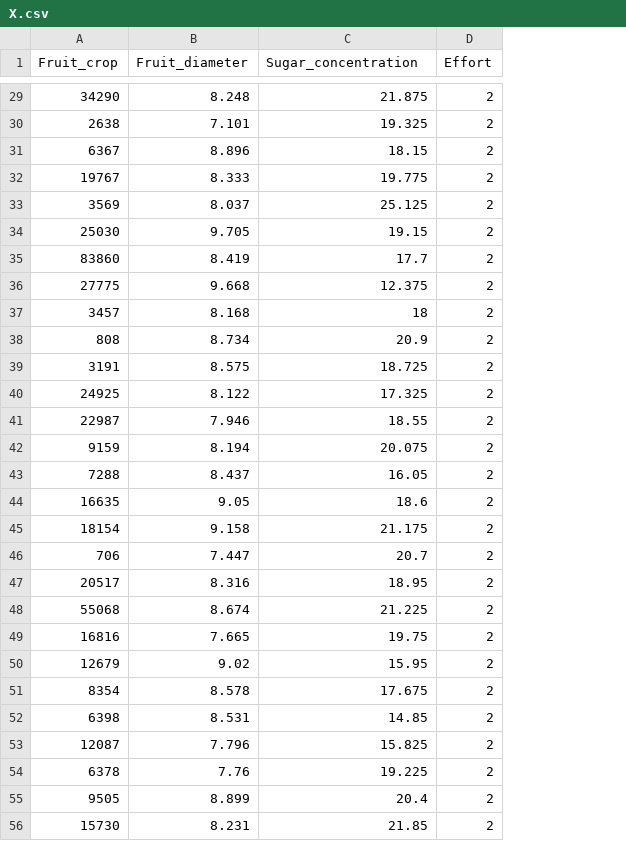
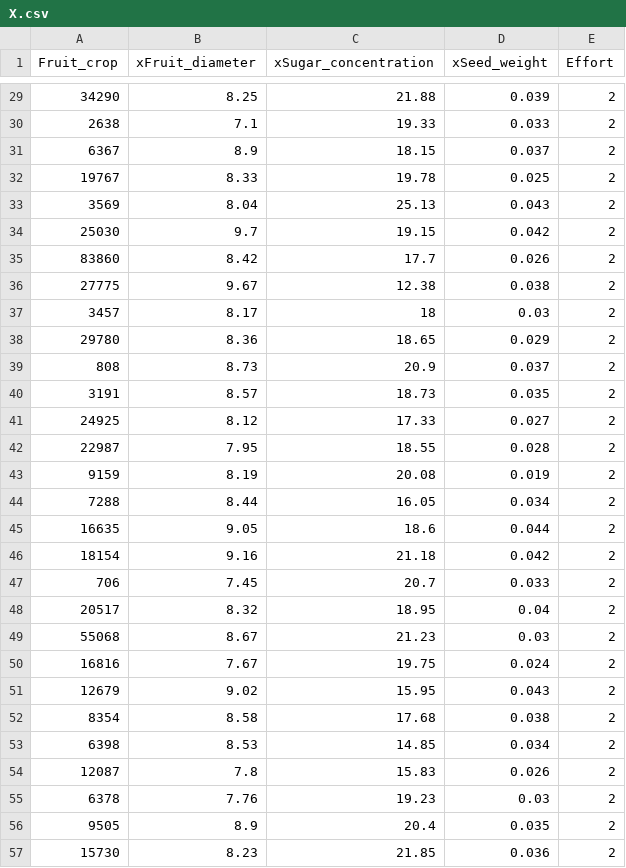
Before and after one commit to facuxpalacio/HMSC-bird-frugivory, a CSV file: data/X.csv, drawn as a sheet; only a part is shown, gaps mark what is left out; removed rows and columns are numbered as before the commit, all else as after; the diff covers the shown part only; the diff names each change by its address in the sheet, - before the commit and + after, or states it on an @@ line.

```diff
--- a/data/X.csv
+++ b/data/X.csv
-column B (Fruit_diameter), rows 29-56: 8.248 | 7.101 | 8.896 | 8.333 | 8.037 | 9.705 | 8.419 | 9.668 | 8.168 | 8.734 | 8.575 | 8.122 | 7.946 | 8.194 | 8.437 | 9.05 | 9.158 | 7.447 | 8.316 | 8.674 | 7.665 | 9.02 | 8.578 | 8.531 | 7.796 | 7.76 | 8.899 | 8.231
+column B (xFruit_diameter), rows 29-37: 8.25 | 7.1 | 8.9 | 8.33 | 8.04 | 9.7 | 8.42 | 9.67 | 8.17; rows 39-57: 8.73 | 8.57 | 8.12 | 7.95 | 8.19 | 8.44 | 9.05 | 9.16 | 7.45 | 8.32 | 8.67 | 7.67 | 9.02 | 8.58 | 8.53 | 7.8 | 7.76 | 8.9 | 8.23
+column D (xSeed_weight), rows 29-37: 0.039 | 0.033 | 0.037 | 0.025 | 0.043 | 0.042 | 0.026 | 0.038 | 0.03; rows 39-57: 0.037 | 0.035 | 0.027 | 0.028 | 0.019 | 0.034 | 0.044 | 0.042 | 0.033 | 0.04 | 0.03 | 0.024 | 0.043 | 0.038 | 0.034 | 0.026 | 0.03 | 0.035 | 0.036
-C1: Sugar_concentration
+C1: xSugar_concentration
-C29 (xSugar_concentration): 21.875
+C29 (xSugar_concentration): 21.88
-C30 (xSugar_concentration): 19.325
+C30 (xSugar_concentration): 19.33
-C32 (xSugar_concentration): 19.775
+C32 (xSugar_concentration): 19.78
-C33 (xSugar_concentration): 25.125
+C33 (xSugar_concentration): 25.13
-C36 (xSugar_concentration): 12.375
+C36 (xSugar_concentration): 12.38
+row 38: 29780 | 8.36 | 18.65 | 0.029 | 2
-C40 (xSugar_concentration): 18.725
+C40 (xSugar_concentration): 18.73
-C41 (xSugar_concentration): 17.325
+C41 (xSugar_concentration): 17.33
-C43 (xSugar_concentration): 20.075
+C43 (xSugar_concentration): 20.08
-C46 (xSugar_concentration): 21.175
+C46 (xSugar_concentration): 21.18
-C49 (xSugar_concentration): 21.225
+C49 (xSugar_concentration): 21.23
-C52 (xSugar_concentration): 17.675
+C52 (xSugar_concentration): 17.68
-C54 (xSugar_concentration): 15.825
+C54 (xSugar_concentration): 15.83
-C55 (xSugar_concentration): 19.225
+C55 (xSugar_concentration): 19.23
```
Also changed, not shown: 63 edited cells elsewhere in this file, data/S.csv, data/Y.csv, 1 other file.
